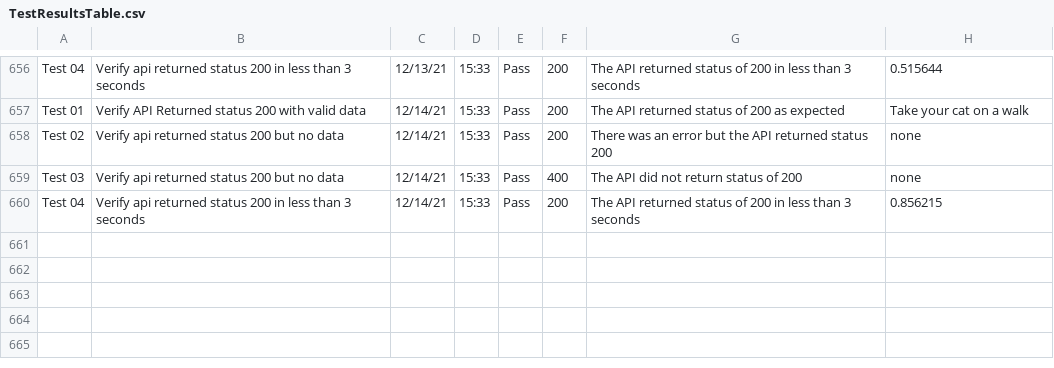
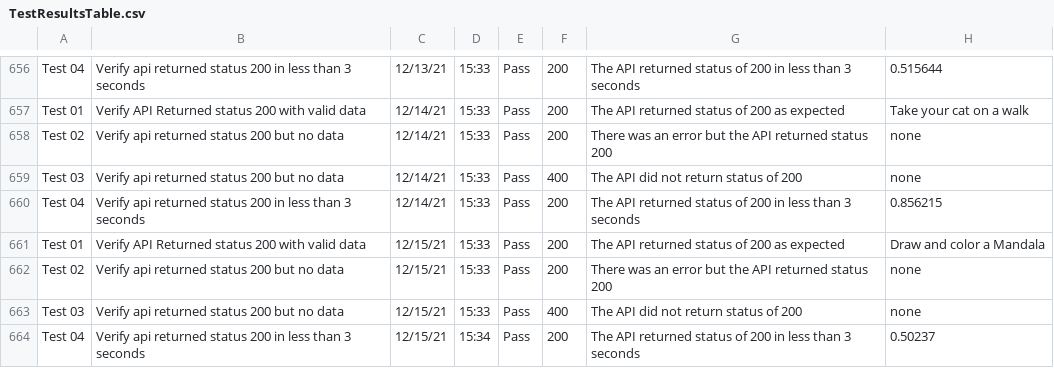
Before and after one commit to libcarter/libcarter.github.io, a CSV file: TestResultsTable.csv, drawn as a sheet; only a part is shown, gaps mark what is left out; the diff names each change by its address in the sheet, - before the commit and + after, or states it on an @@ line.

```diff
--- a/TestResultsTable.csv
+++ b/TestResultsTable.csv
+row 661: Test 01 | Verify API Returned status 200 with valid data | 12/15/21 | 15:33 | Pass | 200 | The API returned status of 200 as expected | Draw and color a Mandala
+row 662: Test 02 | Verify api returned status 200 but no data | 12/15/21 | 15:33 | Pass | 200 | There was an error but the API returned status 200 | none
+row 663: Test 03 | Verify api returned status 200 but no data | 12/15/21 | 15:33 | Pass | 400 | The API did not return status of 200 | none
+row 664: Test 04 | Verify api returned status 200 in less than 3 seconds | 12/15/21 | 15:34 | Pass | 200 | The API returned status of 200 in less than 3 seconds | 0.50237
```
Also changed, not shown: 2 other files.
